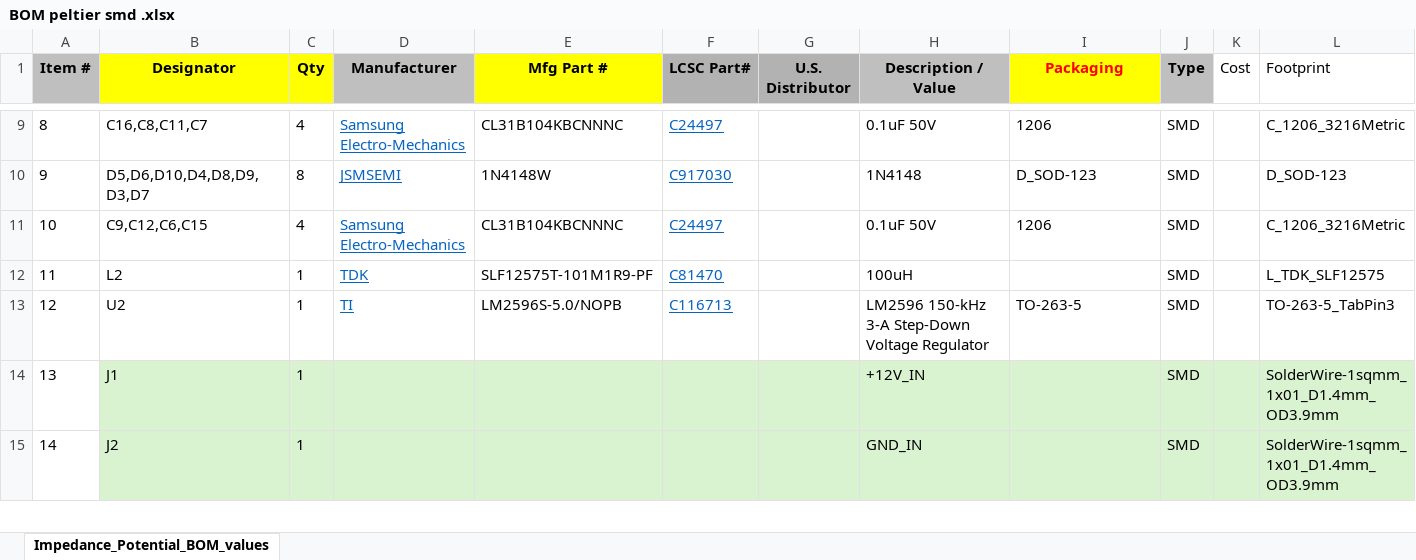
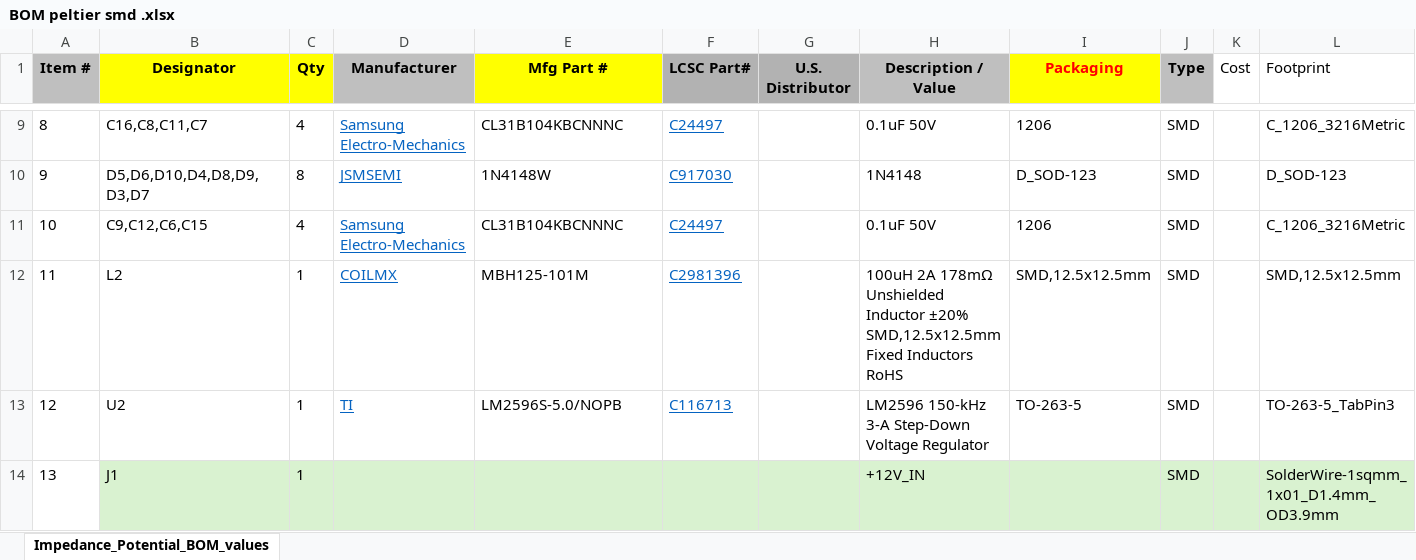
Before and after one commit to medibrick2025/Peltier-design, an Excel workbook: Hardware/Heater - Cooler Peltier Brick/SMD_PCB111/SMD_PCB/BOM/BOM peltier smd .xlsx, sheet Impedance_Potential_BOM_values, drawn as a sheet; only a part is shown, gaps mark what is left out; the shorter side is filled out with more unchanged rows; values as stored, in another font and other column widths than the file's, no borders; the diff names each change by its address in the sheet, - before the commit and + after, or states it on an @@ line.

Commit message:
Add GUI module, update PCB design, and improve README documentation
Signed-off-by: JiaHe_Xu <jiahexu@arizona.edu>

```diff
--- a/Hardware/Heater - Cooler Peltier Brick/SMD_PCB111/SMD_PCB/BOM/BOM peltier smd .xlsx (sheet Impedance_Potential_BOM_values)
+++ b/Hardware/Heater - Cooler Peltier Brick/SMD_PCB111/SMD_PCB/BOM/BOM peltier smd .xlsx (sheet Impedance_Potential_BOM_values)
-D12 (Manufacturer): TDK
+D12 (Manufacturer): COILMX
-E12 (Mfg Part #): SLF12575T-101M1R9-PF
+E12 (Mfg Part #): MBH125-101M
-F12 (LCSC Part#): C81470
+F12 (LCSC Part#): C2981396
-H12 (Description / Value): 100uH
+H12 (Description / Value): 100uH 2A 178mΩ Unshielded Inductor ±20% SMD,12.5x12.5mm Fixed Inductors RoHS
-I12 (Packaging): (empty)
+I12 (Packaging): SMD,12.5x12.5mm
-L12 (Footprint): L_TDK_SLF12575
+L12 (Footprint): SMD,12.5x12.5mm
```
Also changed, not shown: 49 other files.
